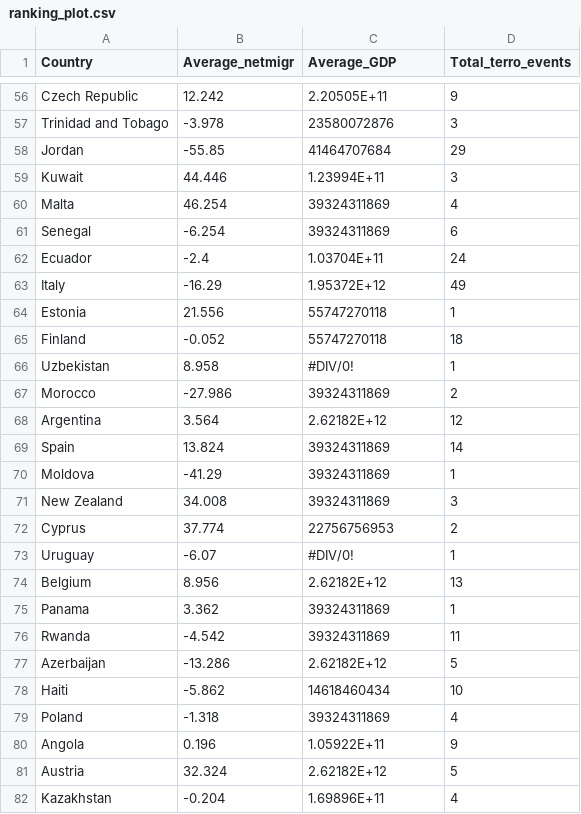
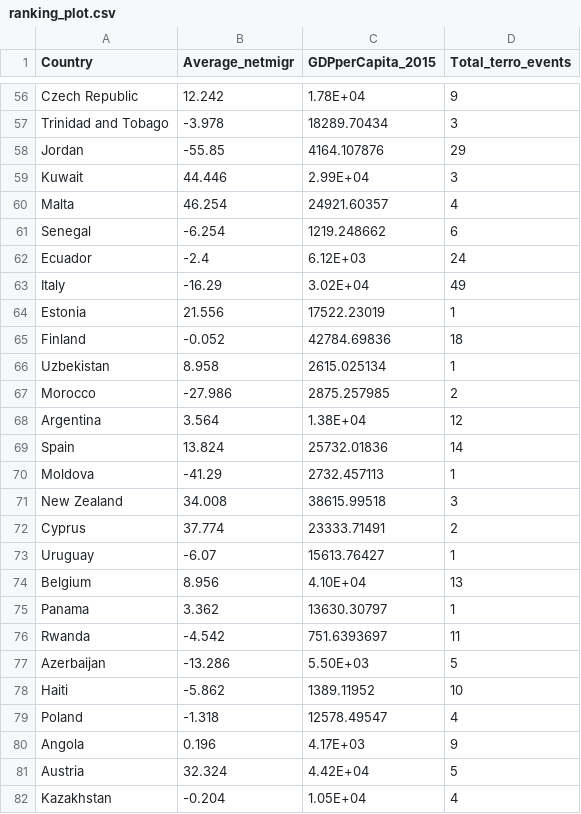
Before and after one commit to lgov/kul_datavisualisation, a CSV file: rankingplot/ranking_plot.csv, drawn as a sheet; only a part is shown, gaps mark what is left out; the diff covers the shown part only; the diff names each change by its address in the sheet, - before the commit and + after, or states it on an @@ line.

```diff
--- a/rankingplot/ranking_plot.csv
+++ b/rankingplot/ranking_plot.csv
-C1: Average_GDP
+C1: GDPperCapita_2015
-C56 (GDPperCapita_2015): 2.20505E+11
+C56 (GDPperCapita_2015): 1.78E+04
-C57 (GDPperCapita_2015): 23580072876
+C57 (GDPperCapita_2015): 18289.70434
-C58 (GDPperCapita_2015): 41464707684
+C58 (GDPperCapita_2015): 4164.107876
-C59 (GDPperCapita_2015): 1.23994E+11
+C59 (GDPperCapita_2015): 2.99E+04
-C60 (GDPperCapita_2015): 39324311869
+C60 (GDPperCapita_2015): 24921.60357
-C61 (GDPperCapita_2015): 39324311869
+C61 (GDPperCapita_2015): 1219.248662
-C62 (GDPperCapita_2015): 1.03704E+11
+C62 (GDPperCapita_2015): 6.12E+03
-C63 (GDPperCapita_2015): 1.95372E+12
+C63 (GDPperCapita_2015): 3.02E+04
-C64 (GDPperCapita_2015): 55747270118
+C64 (GDPperCapita_2015): 17522.23019
-C65 (GDPperCapita_2015): 55747270118
+C65 (GDPperCapita_2015): 42784.69836
-C66 (GDPperCapita_2015): #DIV/0!
+C66 (GDPperCapita_2015): 2615.025134
-C67 (GDPperCapita_2015): 39324311869
+C67 (GDPperCapita_2015): 2875.257985
-C68 (GDPperCapita_2015): 2.62182E+12
+C68 (GDPperCapita_2015): 1.38E+04
-C69 (GDPperCapita_2015): 39324311869
+C69 (GDPperCapita_2015): 25732.01836
-C70 (GDPperCapita_2015): 39324311869
+C70 (GDPperCapita_2015): 2732.457113
-C71 (GDPperCapita_2015): 39324311869
+C71 (GDPperCapita_2015): 38615.99518
-C72 (GDPperCapita_2015): 22756756953
+C72 (GDPperCapita_2015): 23333.71491
-C73 (GDPperCapita_2015): #DIV/0!
+C73 (GDPperCapita_2015): 15613.76427
-C74 (GDPperCapita_2015): 2.62182E+12
+C74 (GDPperCapita_2015): 4.10E+04
-C75 (GDPperCapita_2015): 39324311869
+C75 (GDPperCapita_2015): 13630.30797
-C76 (GDPperCapita_2015): 39324311869
+C76 (GDPperCapita_2015): 751.6393697
-C77 (GDPperCapita_2015): 2.62182E+12
+C77 (GDPperCapita_2015): 5.50E+03
-C78 (GDPperCapita_2015): 14618460434
+C78 (GDPperCapita_2015): 1389.11952
-C79 (GDPperCapita_2015): 39324311869
+C79 (GDPperCapita_2015): 12578.49547
-C80 (GDPperCapita_2015): 1.05922E+11
+C80 (GDPperCapita_2015): 4.17E+03
-C81 (GDPperCapita_2015): 2.62182E+12
+C81 (GDPperCapita_2015): 4.42E+04
-C82 (GDPperCapita_2015): 1.69896E+11
+C82 (GDPperCapita_2015): 1.05E+04
```
Also changed, not shown: 77 edited cells elsewhere in this file, 13 other files.
